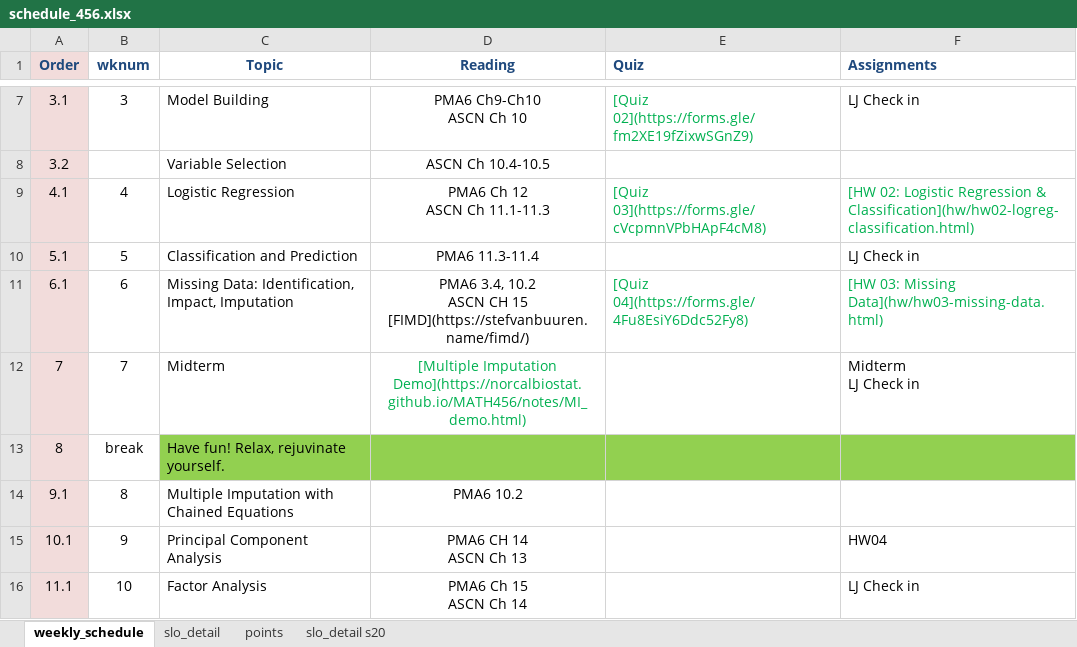
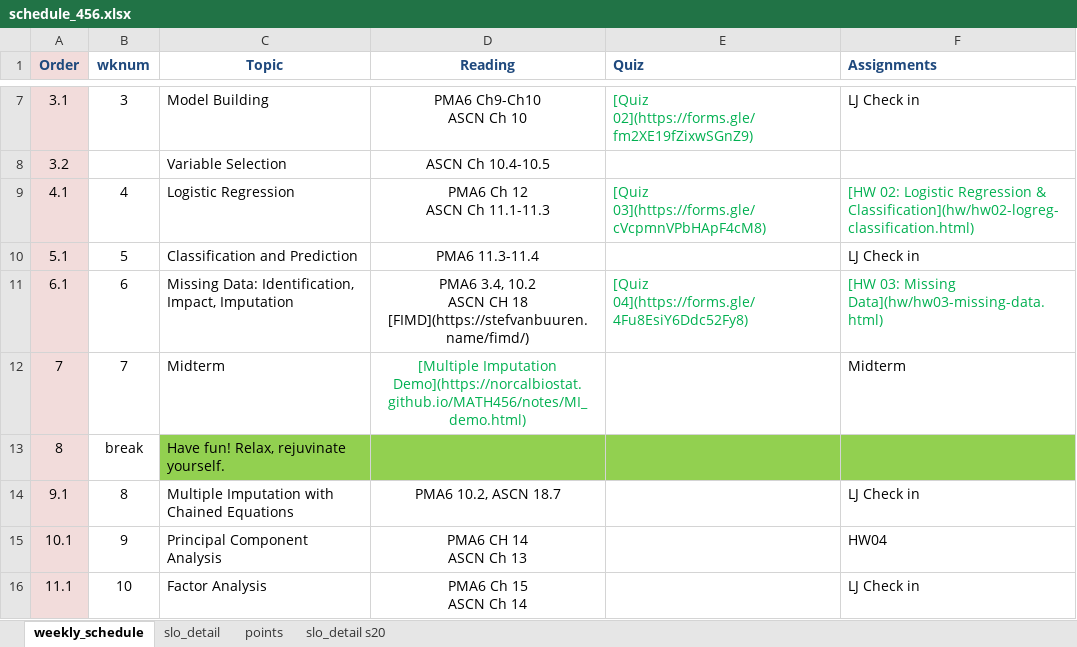
Before and after one commit to norcalbiostat/MATH456, an Excel workbook: schedule_456.xlsx, sheet weekly_schedule, drawn as a sheet; only a part is shown, gaps mark what is left out; values as stored, in another font and other column widths than the file's, no borders; ↵ is a line break in a cell; the diff names each change by its address in the sheet, - before the commit and + after, or states it on an @@ line.

Commit message:
add LJ entry

```diff
--- a/schedule_456.xlsx (sheet weekly_schedule)
+++ b/schedule_456.xlsx (sheet weekly_schedule)
-D11 (Reading): …ASCN CH 15 ↵ [FIMD](https://stefvanbuuren.name/fimd/)
+D11 (Reading): …ASCN CH 18 ↵ [FIMD](https://stefvanbuuren.name/fimd/)
-F12 (Assignments): Midterm ↵ LJ Check in
+F12 (Assignments): Midterm
-D14 (Reading): PMA6 10.2
+D14 (Reading): PMA6 10.2, ASCN 18.7
-F14 (Assignments): (empty)
+F14 (Assignments): LJ Check in
```
Also changed, not shown: 1 other file.
